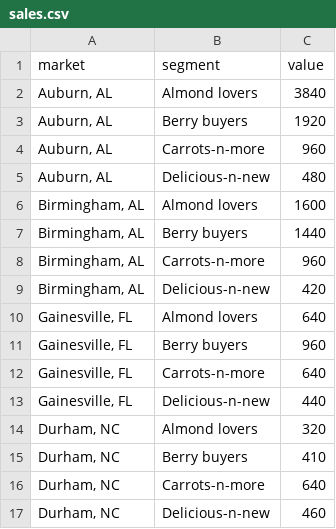
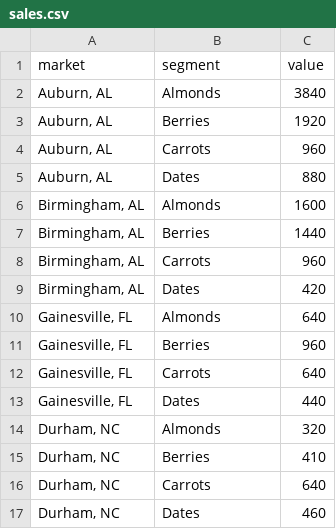
Before and after one commit to svelteplot/svelteplot, a CSV file: static/data/sales.csv, drawn as a sheet.

```diff
--- a/static/data/sales.csv
+++ b/static/data/sales.csv
@@ -1,17 +1,17 @@
 market,segment,value
-"Auburn, AL",Almond lovers,3840
-"Auburn, AL",Berry buyers,1920
-"Auburn, AL",Carrots-n-more,960
-"Auburn, AL",Delicious-n-new,480
-"Birmingham, AL",Almond lovers,1600
-"Birmingham, AL",Berry buyers,1440
-"Birmingham, AL",Carrots-n-more,960
-"Birmingham, AL",Delicious-n-new,420
-"Gainesville, FL",Almond lovers,640
-"Gainesville, FL",Berry buyers,960
-"Gainesville, FL",Carrots-n-more,640
-"Gainesville, FL",Delicious-n-new,440
-"Durham, NC",Almond lovers,320
-"Durham, NC",Berry buyers,410
-"Durham, NC",Carrots-n-more,640
-"Durham, NC",Delicious-n-new,460
+"Auburn, AL",Almonds,3840
+"Auburn, AL",Berries,1920
+"Auburn, AL",Carrots,960
+"Auburn, AL",Dates,880
+"Birmingham, AL",Almonds,1600
+"Birmingham, AL",Berries,1440
+"Birmingham, AL",Carrots,960
+"Birmingham, AL",Dates,420
+"Gainesville, FL",Almonds,640
+"Gainesville, FL",Berries,960
+"Gainesville, FL",Carrots,640
+"Gainesville, FL",Dates,440
+"Durham, NC",Almonds,320
+"Durham, NC",Berries,410
+"Durham, NC",Carrots,640
+"Durham, NC",Dates,460
```
Also changed, not shown: 4 other files.
